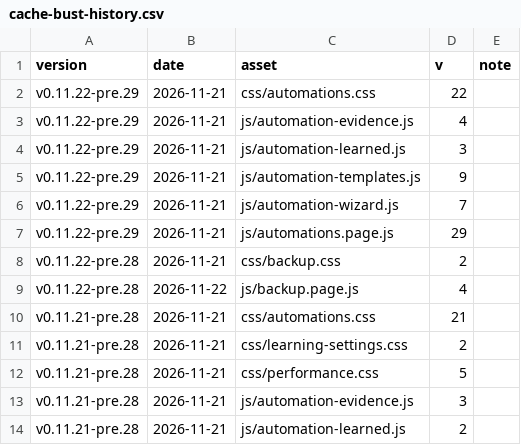
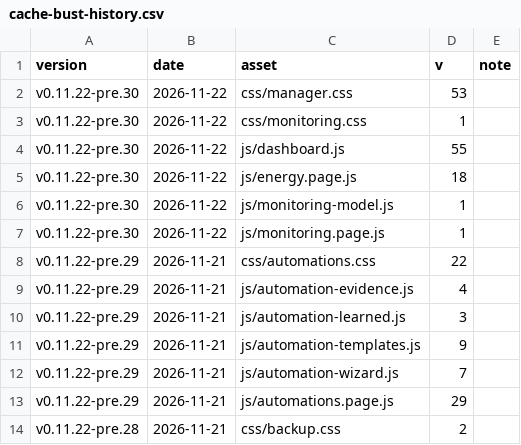
Before and after one commit to Developer-Simon/energy-node, a CSV file: dashboard/internal/webui/cache-bust-history.csv, drawn as a sheet; only a part is shown; the shorter side is filled out with more unchanged rows.

```diff
--- a/dashboard/internal/webui/cache-bust-history.csv
+++ b/dashboard/internal/webui/cache-bust-history.csv
@@ -1,2 +1,8 @@
 version,date,asset,v,note
+v0.11.22-pre.30,2026-11-22,css/manager.css,53,
+v0.11.22-pre.30,2026-11-22,css/monitoring.css,1,
+v0.11.22-pre.30,2026-11-22,js/dashboard.js,55,
+v0.11.22-pre.30,2026-11-22,js/energy.page.js,18,
+v0.11.22-pre.30,2026-11-22,js/monitoring-model.js,1,
+v0.11.22-pre.30,2026-11-22,js/monitoring.page.js,1,
 v0.11.22-pre.29,2026-11-21,css/automations.css,22,
```
Also changed, not shown: 2 other files.
